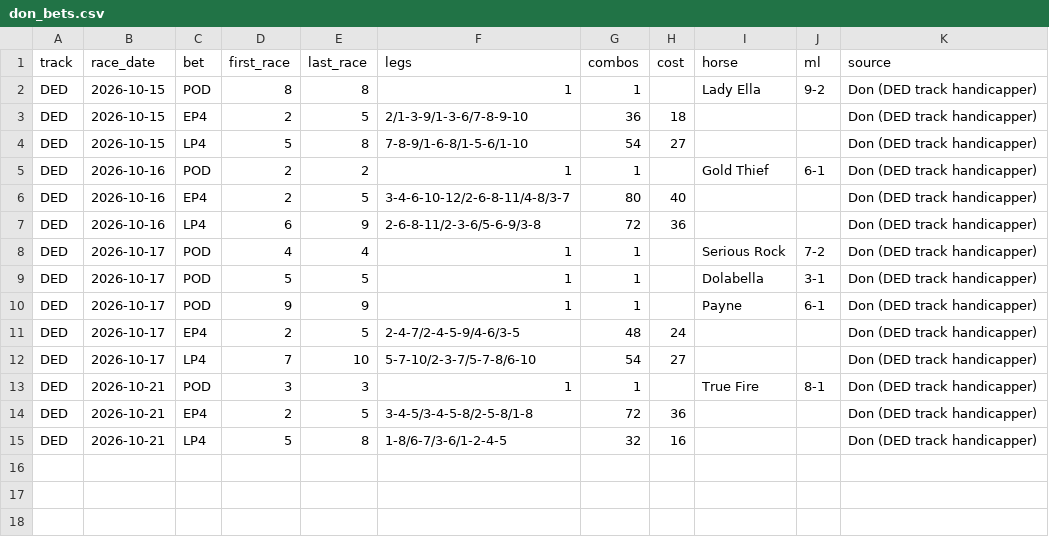
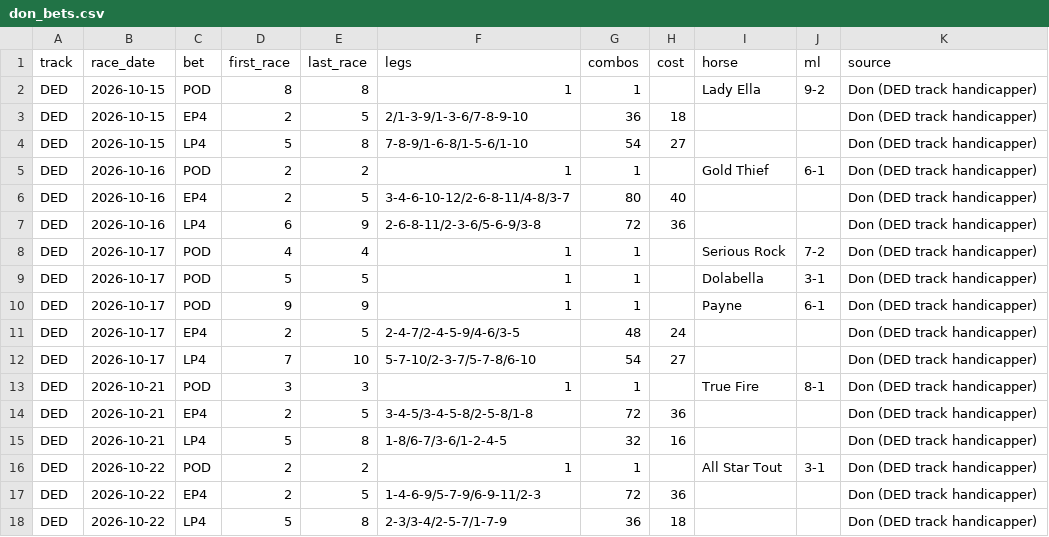
Before and after one commit to Authentic-66/benter-model_v2-data, a CSV file: scripts_dpv1/tracking/don_bets.csv, drawn as a sheet.

```diff
--- a/scripts_dpv1/tracking/don_bets.csv
+++ b/scripts_dpv1/tracking/don_bets.csv
@@ -15 +15,4 @@ DED,2026-10-21,EP4,2,5,3-4-5/3-4-5-8/2-5-8/1-8,72,36,,,Don (DED track handicappe
 DED,2026-10-21,LP4,5,8,1-8/6-7/3-6/1-2-4-5,32,16,,,Don (DED track handicapper)
+DED,2026-10-22,POD,2,2,1,1,,All Star Tout,3-1,Don (DED track handicapper)
+DED,2026-10-22,EP4,2,5,1-4-6-9/5-7-9/6-9-11/2-3,72,36,,,Don (DED track handicapper)
+DED,2026-10-22,LP4,5,8,2-3/3-4/2-5-7/1-7-9,36,18,,,Don (DED track handicapper)
```
Also changed, not shown: scripts_dpv1/tracking/don_picks.csv.
